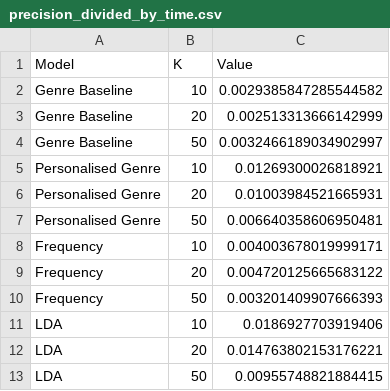
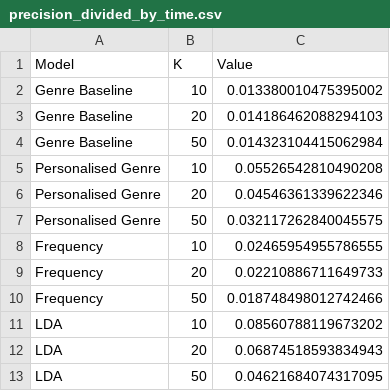
Before and after one commit to lrusnac/micro-profiling, a CSV file: 01-data-exploration/js_charts/data/precision_divided_by_time.csv, drawn as a sheet.

```diff
--- a/01-data-exploration/js_charts/data/precision_divided_by_time.csv
+++ b/01-data-exploration/js_charts/data/precision_divided_by_time.csv
@@ -1,13 +1,13 @@
 Model,K,Value
-Genre Baseline,10,0.0029385847285544582
-Genre Baseline,20,0.002513313666142999
-Genre Baseline,50,0.0032466189034902997
-Personalised Genre,10,0.01269300026818921
-Personalised Genre,20,0.01003984521665931
-Personalised Genre,50,0.006640358606950481
-Frequency,10,0.004003678019999171
-Frequency,20,0.004720125665683122
-Frequency,50,0.003201409907666393
-LDA,10,0.0186927703919406
-LDA,20,0.014763802153176221
-LDA,50,0.00955748821884415
+Genre Baseline,10,0.013380010475395002
+Genre Baseline,20,0.014186462088294103
+Genre Baseline,50,0.014323104415062984
+Personalised Genre,10,0.05526542810490208
+Personalised Genre,20,0.04546361339622346
+Personalised Genre,50,0.032117262840045575
+Frequency,10,0.02465954955786555
+Frequency,20,0.02210886711649733
+Frequency,50,0.018748498012742466
+LDA,10,0.08560788119673202
+LDA,20,0.06874518593834943
+LDA,50,0.04621684074317095
```
Also changed, not shown: 01-data-exploration/js_charts/data/precision.csv, 01-data-exploration/js_charts/data/recall.csv, 13 other files.
